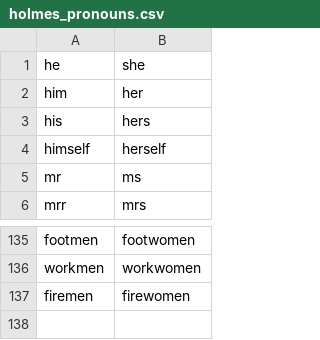
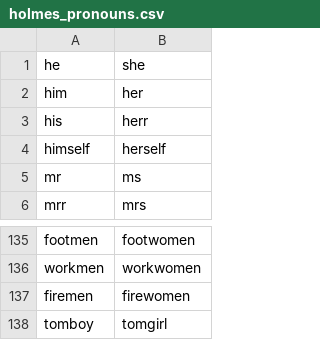
Before and after one commit to emdaniels/character-swap, a CSV file: holmes_pronouns.csv, drawn as a sheet; only a part is shown, gaps mark what is left out.

```diff
--- a/holmes_pronouns.csv
+++ b/holmes_pronouns.csv
@@ -2,3 +2,3 @@ he,she
 him,her
-his,hers
+his,herr
 himself,herself
@@ -137 +137,2 @@ workmen,workwomen
 firemen,firewomen
+tomboy,tomgirl
```
Also changed, not shown: 2 other files.
